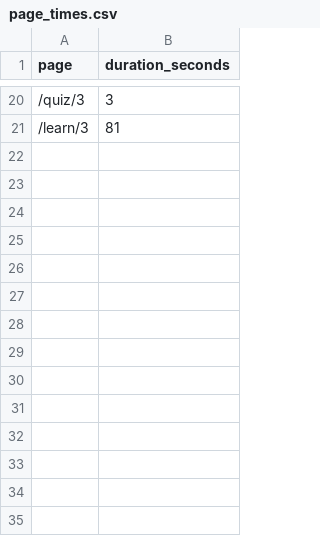
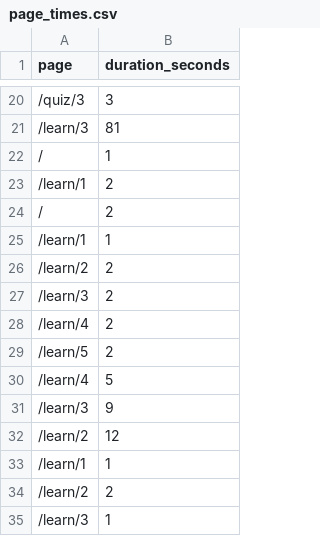
Before and after one commit to evageoo/GuitarChords, a CSV file: page_times.csv, drawn as a sheet; only a part is shown, gaps mark what is left out; the diff names each change by its address in the sheet, - before the commit and + after, or states it on an @@ line.

Commit message:
Styled Learning Pages

```diff
--- a/page_times.csv
+++ b/page_times.csv
+row 22: / | 1
+row 23: /learn/1 | 2
+row 24: / | 2
+row 25: /learn/1 | 1
+row 26: /learn/2 | 2
+row 27: /learn/3 | 2
+row 28: /learn/4 | 2
+row 29: /learn/5 | 2
+row 30: /learn/4 | 5
+row 31: /learn/3 | 9
+row 32: /learn/2 | 12
+row 33: /learn/1 | 1
+row 34: /learn/2 | 2
+row 35: /learn/3 | 1
```
Also changed, not shown: 1 other file.
